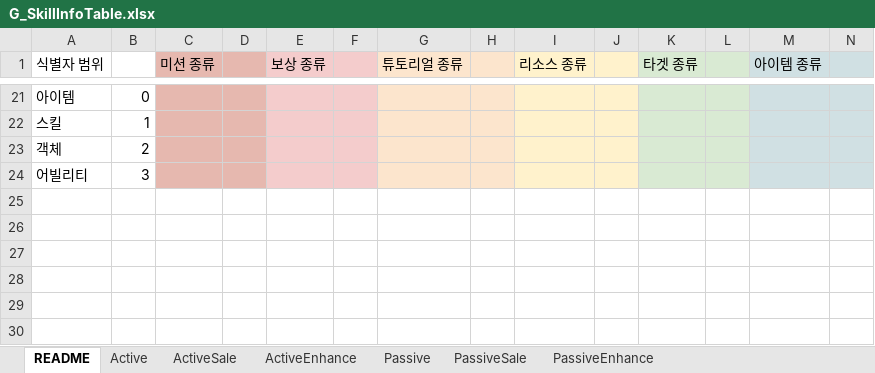
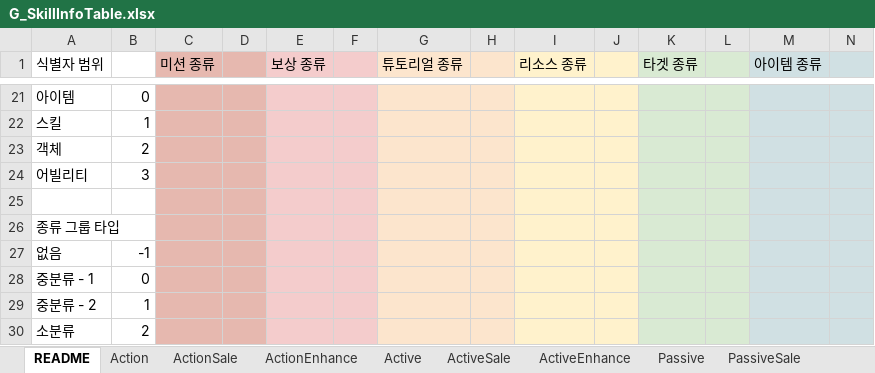
Before and after one commit to devmodle/0300000201.module_unity, an Excel workbook: Tables/G_SkillInfoTable.xlsx, sheet README, drawn as a sheet; only a part is shown, gaps mark what is left out; values as stored, in another font and other column widths than the file's, no borders; charts and pictures not drawn; rows hold the shown columns only; the diff names each change by its address in the sheet, - before the commit and + after, or states it on an @@ line.

```diff
--- a/Tables/G_SkillInfoTable.xlsx (sheet README)
+++ b/Tables/G_SkillInfoTable.xlsx (sheet README)
+sheet tab: Action
+sheet tab: ActionSale
+sheet tab: ActionEnhance
+row 25: (empty)
+row 26: 종류 그룹 타입
+row 27: 없음 | -1
+row 28: 중분류 - 1 | 0
+row 29: 중분류 - 2 | 1
+row 30: 소분류 | 2
```
Also changed, not shown: sheet PassiveSale, sheet PassiveEnhance, sheet ActiveSale, sheet ActiveEnhance, sheet Passive, sheet Active, charts or pictures, Tables/A/G_EpisodeInfoTable.xlsx, Tables/B/G_EpisodeInfoTable.xlsx, 36 other files.
